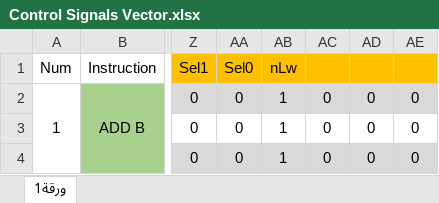
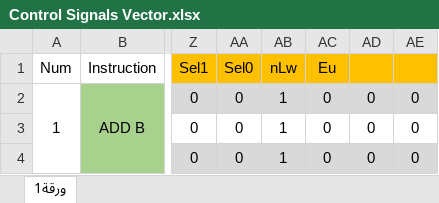
Before and after one commit to HeshamRmah/SAP-II-Verilog-Implementation, an Excel workbook: Control Signals Vector.xlsx, sheet ورقة1, drawn as a sheet; only a part is shown, gaps mark what is left out; values as stored, in another font and other column widths than the file's, no borders; the diff names each change by its address in the sheet, - before the commit and + after, or states it on an @@ line.

```diff
--- a/Control Signals Vector.xlsx (sheet ورقة1)
+++ b/Control Signals Vector.xlsx (sheet ورقة1)
-AC1: (empty)
+AC1: Eu
```
Also changed, not shown: 2 other files.
